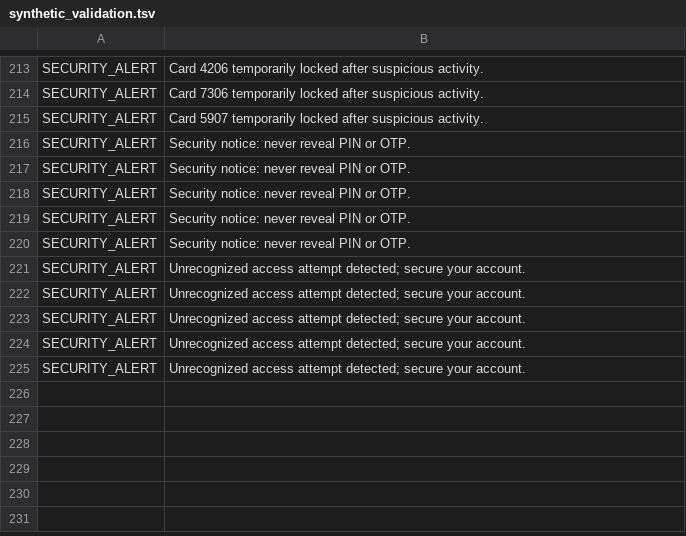
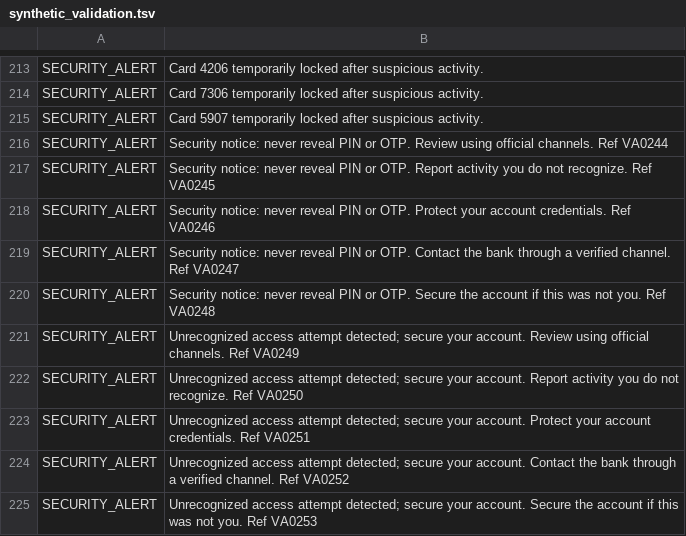
Before and after one commit to MadhuSIT/spendly, a TSV file: tools/sms-ml/synthetic_validation.tsv, drawn as a sheet; only a part is shown, gaps mark what is left out; the diff covers the shown part only.

```diff
--- a/tools/sms-ml/synthetic_validation.tsv
+++ b/tools/sms-ml/synthetic_validation.tsv
@@ -215,11 +215,11 @@ SECURITY_ALERT	Card 7306 temporarily locked after suspicious activity.
 SECURITY_ALERT	Card 5907 temporarily locked after suspicious activity.
-SECURITY_ALERT	Security notice: never reveal PIN or OTP.
-SECURITY_ALERT	Security notice: never reveal PIN or OTP.
-SECURITY_ALERT	Security notice: never reveal PIN or OTP.
-SECURITY_ALERT	Security notice: never reveal PIN or OTP.
-SECURITY_ALERT	Security notice: never reveal PIN or OTP.
-SECURITY_ALERT	Unrecognized access attempt detected; secure your account.
-SECURITY_ALERT	Unrecognized access attempt detected; secure your account.
-SECURITY_ALERT	Unrecognized access attempt detected; secure your account.
-SECURITY_ALERT	Unrecognized access attempt detected; secure your account.
-SECURITY_ALERT	Unrecognized access attempt detected; secure your account.
+SECURITY_ALERT	Security notice: never reveal PIN or OTP. Review using official channels. Ref VA0244
+SECURITY_ALERT	Security notice: never reveal PIN or OTP. Report activity you do not recognize. Ref VA0245
+SECURITY_ALERT	Security notice: never reveal PIN or OTP. Protect your account credentials. Ref VA0246
+SECURITY_ALERT	Security notice: never reveal PIN or OTP. Contact the bank through a verified channel. Ref VA0247
+SECURITY_ALERT	Security notice: never reveal PIN or OTP. Secure the account if this was not you. Ref VA0248
+SECURITY_ALERT	Unrecognized access attempt detected; secure your account. Review using official channels. Ref VA0249
+SECURITY_ALERT	Unrecognized access attempt detected; secure your account. Report activity you do not recognize. Ref VA0250
+SECURITY_ALERT	Unrecognized access attempt detected; secure your account. Protect your account credentials. Ref VA0251
+SECURITY_ALERT	Unrecognized access attempt detected; secure your account. Contact the bank through a verified channel. Ref VA0252
+SECURITY_ALERT	Unrecognized access attempt detected; secure your account. Secure the account if this was not you. Ref VA0253
```
Also changed, not shown: 50 edited cells elsewhere in this file.
